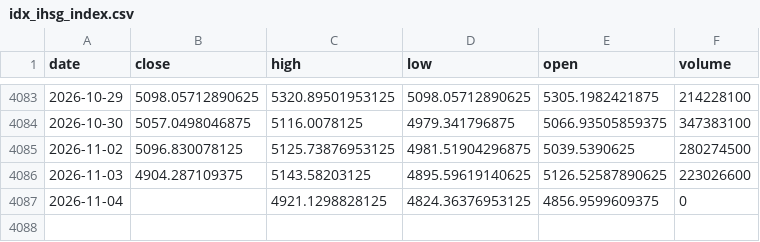
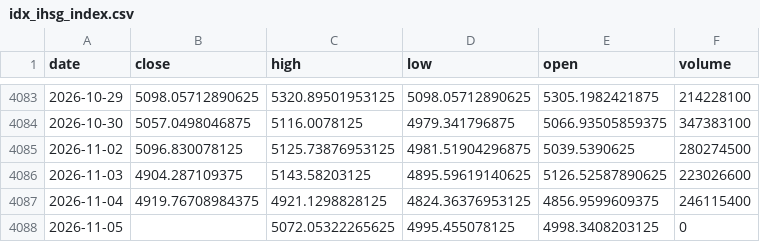
Before and after one commit to byusetianto-netizen/bayu-idx-trading-engine, a CSV file: data/idx_ihsg_index.csv, drawn as a sheet; only a part is shown, gaps mark what is left out.

```diff
--- a/data/idx_ihsg_index.csv
+++ b/data/idx_ihsg_index.csv
@@ -4086,2 +4086,3 @@ date,close,high,low,open,volume
 2026-11-03,4904.287109375,5143.58203125,4895.59619140625,5126.52587890625,223026600
-2026-11-04,,4921.1298828125,4824.36376953125,4856.9599609375,0
+2026-11-04,4919.76708984375,4921.1298828125,4824.36376953125,4856.9599609375,246115400
+2026-11-05,,5072.05322265625,4995.455078125,4998.3408203125,0
```
Also changed, not shown: data/latest_actual_radar.csv, 3 other files.
